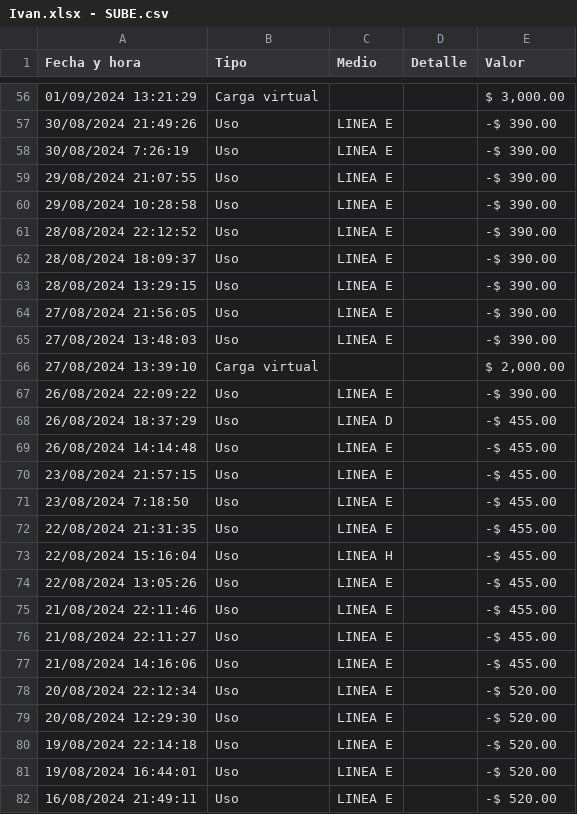
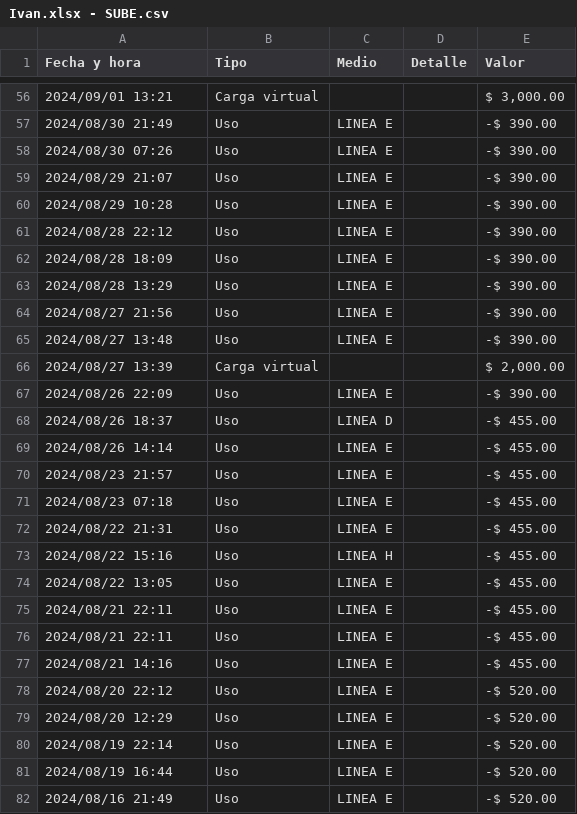
Before and after one commit to ivilaboa/infovis, a CSV file: Ivan.xlsx - SUBE.csv, drawn as a sheet; only a part is shown, gaps mark what is left out; the diff covers the shown part only.

```diff
--- a/Ivan.xlsx - SUBE.csv
+++ b/Ivan.xlsx - SUBE.csv
@@ -56,27 +56,27 @@ Fecha y hora,Tipo,Medio,Detalle,Valor
-01/09/2024 13:21:29,Carga virtual,,,"$ 3,000.00"
-30/08/2024 21:49:26,Uso,LINEA E,,-$ 390.00
-30/08/2024 7:26:19,Uso,LINEA E,,-$ 390.00
-29/08/2024 21:07:55,Uso,LINEA E,,-$ 390.00
-29/08/2024 10:28:58,Uso,LINEA E,,-$ 390.00
-28/08/2024 22:12:52,Uso,LINEA E,,-$ 390.00
-28/08/2024 18:09:37,Uso,LINEA E,,-$ 390.00
-28/08/2024 13:29:15,Uso,LINEA E,,-$ 390.00
-27/08/2024 21:56:05,Uso,LINEA E,,-$ 390.00
-27/08/2024 13:48:03,Uso,LINEA E,,-$ 390.00
-27/08/2024 13:39:10,Carga virtual,,,"$ 2,000.00"
-26/08/2024 22:09:22,Uso,LINEA E,,-$ 390.00
-26/08/2024 18:37:29,Uso,LINEA D,,-$ 455.00
-26/08/2024 14:14:48,Uso,LINEA E,,-$ 455.00
-23/08/2024 21:57:15,Uso,LINEA E,,-$ 455.00
-23/08/2024 7:18:50,Uso,LINEA E,,-$ 455.00
-22/08/2024 21:31:35,Uso,LINEA E,,-$ 455.00
-22/08/2024 15:16:04,Uso,LINEA H,,-$ 455.00
-22/08/2024 13:05:26,Uso,LINEA E,,-$ 455.00
-21/08/2024 22:11:46,Uso,LINEA E,,-$ 455.00
-21/08/2024 22:11:27,Uso,LINEA E,,-$ 455.00
-21/08/2024 14:16:06,Uso,LINEA E,,-$ 455.00
-20/08/2024 22:12:34,Uso,LINEA E,,-$ 520.00
-20/08/2024 12:29:30,Uso,LINEA E,,-$ 520.00
-19/08/2024 22:14:18,Uso,LINEA E,,-$ 520.00
-19/08/2024 16:44:01,Uso,LINEA E,,-$ 520.00
-16/08/2024 21:49:11,Uso,LINEA E,,-$ 520.00
+2024/09/01 13:21,Carga virtual,,,"$ 3,000.00"
+2024/08/30 21:49,Uso,LINEA E,,-$ 390.00
+2024/08/30 07:26,Uso,LINEA E,,-$ 390.00
+2024/08/29 21:07,Uso,LINEA E,,-$ 390.00
+2024/08/29 10:28,Uso,LINEA E,,-$ 390.00
+2024/08/28 22:12,Uso,LINEA E,,-$ 390.00
+2024/08/28 18:09,Uso,LINEA E,,-$ 390.00
+2024/08/28 13:29,Uso,LINEA E,,-$ 390.00
+2024/08/27 21:56,Uso,LINEA E,,-$ 390.00
+2024/08/27 13:48,Uso,LINEA E,,-$ 390.00
+2024/08/27 13:39,Carga virtual,,,"$ 2,000.00"
+2024/08/26 22:09,Uso,LINEA E,,-$ 390.00
+2024/08/26 18:37,Uso,LINEA D,,-$ 455.00
+2024/08/26 14:14,Uso,LINEA E,,-$ 455.00
+2024/08/23 21:57,Uso,LINEA E,,-$ 455.00
+2024/08/23 07:18,Uso,LINEA E,,-$ 455.00
+2024/08/22 21:31,Uso,LINEA E,,-$ 455.00
+2024/08/22 15:16,Uso,LINEA H,,-$ 455.00
+2024/08/22 13:05,Uso,LINEA E,,-$ 455.00
+2024/08/21 22:11,Uso,LINEA E,,-$ 455.00
+2024/08/21 22:11,Uso,LINEA E,,-$ 455.00
+2024/08/21 14:16,Uso,LINEA E,,-$ 455.00
+2024/08/20 22:12,Uso,LINEA E,,-$ 520.00
+2024/08/20 12:29,Uso,LINEA E,,-$ 520.00
+2024/08/19 22:14,Uso,LINEA E,,-$ 520.00
+2024/08/19 16:44,Uso,LINEA E,,-$ 520.00
+2024/08/16 21:49,Uso,LINEA E,,-$ 520.00
```
Also changed, not shown: 96 edited cells elsewhere in this file.
